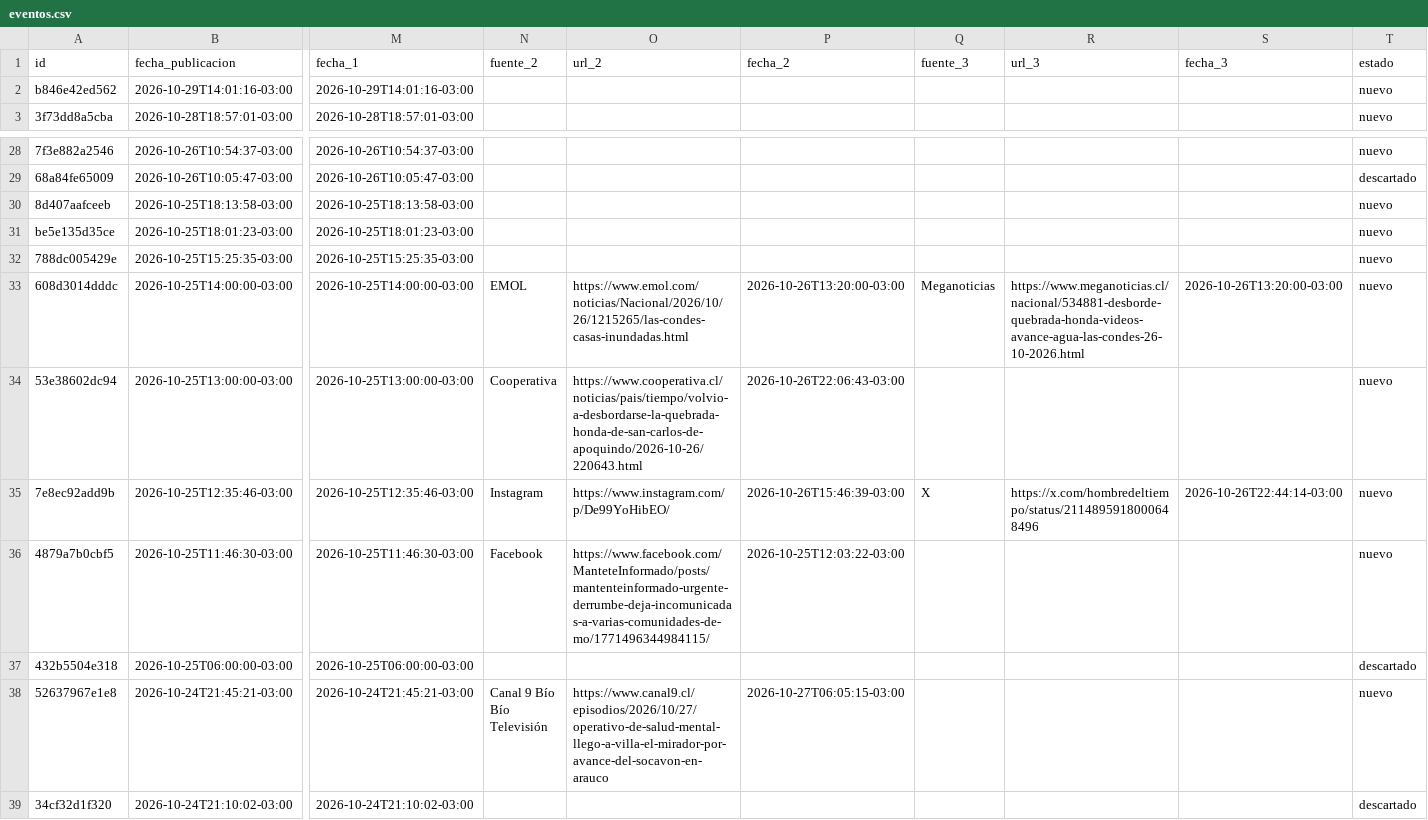
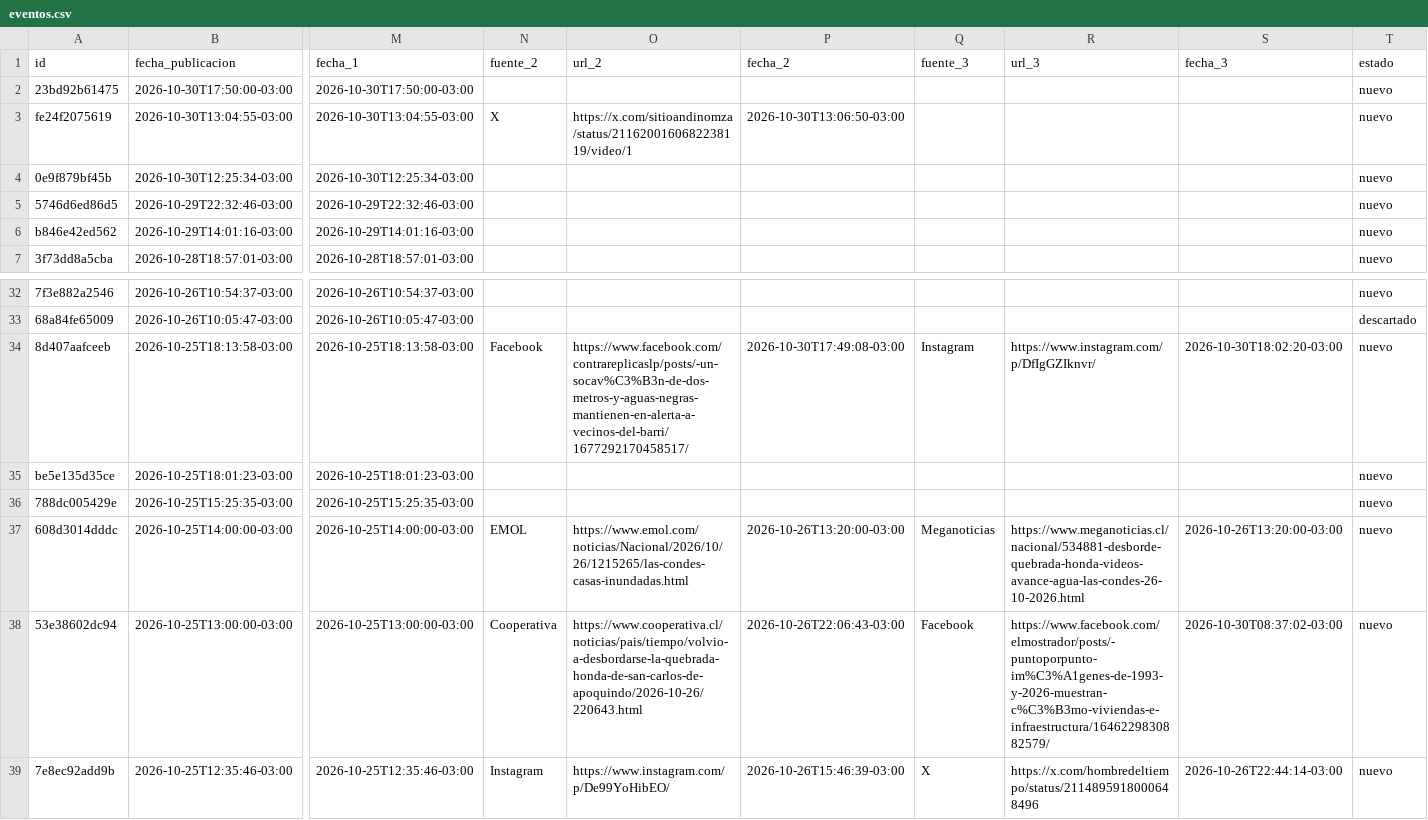
Before and after one commit to jalvarezamadogeologo/buscador-remociones, a CSV file: data/eventos.csv, drawn as a sheet; only a part is shown, gaps mark what is left out; the shorter side is filled out with more unchanged rows; addresses are those after the commit; rows hold the shown columns only; the diff names each change by its address in the sheet, - before the commit and + after, or states it on an @@ line.

```diff
--- a/data/eventos.csv
+++ b/data/eventos.csv
+row 2: 23bd92b61475 | 2026-10-30T17:50:00-03:00 | 2026-10-30T17:50:00-03:00 |  |  |  |  |  |  | nuevo
+row 3: fe24f2075619 | 2026-10-30T13:04:55-03:00 | 2026-10-30T13:04:55-03:00 | X | https://x.com/sitioandinomza/status/2116200160682238119/video/1 | 2026-10-30T13:06:50-03:00 |  |  |  | nuevo
+row 4: 0e9f879bf45b | 2026-10-30T12:25:34-03:00 | 2026-10-30T12:25:34-03:00 |  |  |  |  |  |  | nuevo
+row 5: 5746d6ed86d5 | 2026-10-29T22:32:46-03:00 | 2026-10-29T22:32:46-03:00 |  |  |  |  |  |  | nuevo
-N34 (fuente_2): (empty)
+N34 (fuente_2): Facebook
-O34 (url_2): (empty)
+O34 (url_2): https://www.facebook.com/contrareplicaslp/posts/-un-socav%C3%B3n-de-dos-metros-y-aguas-negras-mantienen-en-alerta-a-vecinos-del-barri/1677292170458517/
-P34 (fecha_2): (empty)
+P34 (fecha_2): 2026-10-30T17:49:08-03:00
-Q34 (fuente_3): (empty)
+Q34 (fuente_3): Instagram
-R34 (url_3): (empty)
+R34 (url_3): https://www.instagram.com/p/DfIgGZIknvr/
-S34 (fecha_3): (empty)
+S34 (fecha_3): 2026-10-30T18:02:20-03:00
-Q38 (fuente_3): (empty)
+Q38 (fuente_3): Facebook
-R38 (url_3): (empty)
+R38 (url_3): https://www.facebook.com/elmostrador/posts/-puntoporpunto-im%C3%A1genes-de-1993-y-2026-muestran-c%C3%B3mo-viviendas-e-infraestructura/1646229830882579/
-S38 (fecha_3): (empty)
+S38 (fecha_3): 2026-10-30T08:37:02-03:00
```
Also changed, not shown: docs/eventos.csv, 5 other files.
